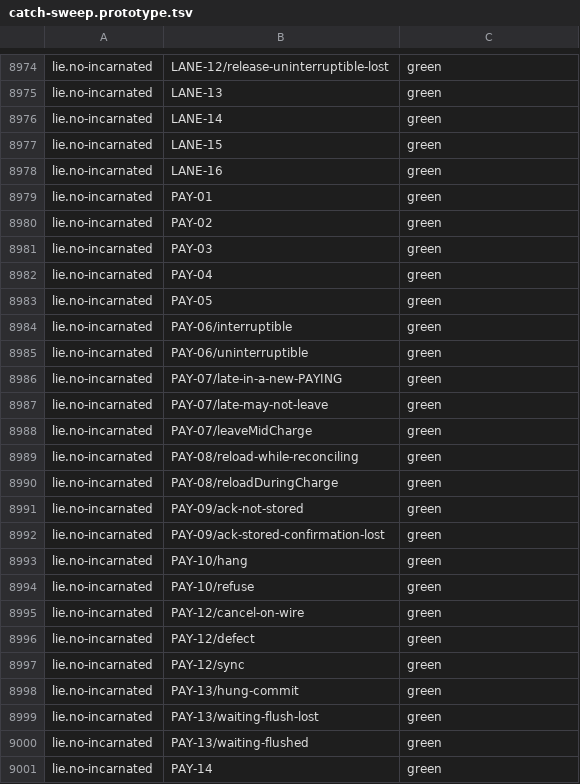
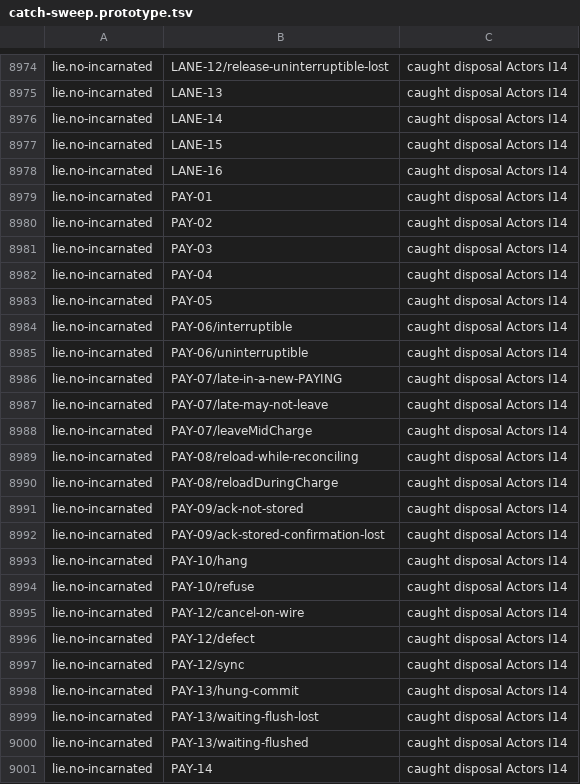
Before and after one commit to heyitsarpit/flow-state, a TSV file: packages/flow-state-v3/conformance/catch-sweep.prototype.tsv, drawn as a sheet; only a part is shown, gaps mark what is left out; the diff covers the shown part only; the diff names each change by its address in the sheet, - before the commit and + after, or states it on an @@ line.

```diff
--- a/packages/flow-state-v3/conformance/catch-sweep.prototype.tsv
+++ b/packages/flow-state-v3/conformance/catch-sweep.prototype.tsv
-C8974:C9001: green
+C8974:C9001: caught disposal Actors I14
```
Also changed, not shown: 103 edited cells elsewhere in this file, packages/flow-state-v3/conformance/catch-matrix.prototype.tsv, 15 other files.
